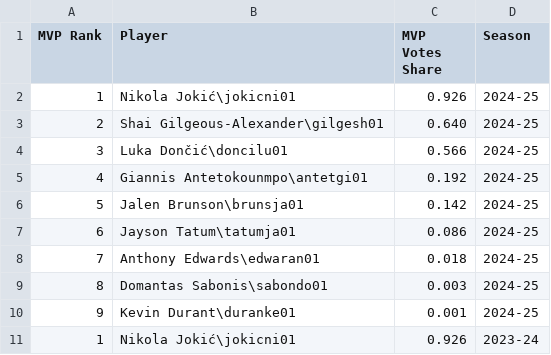
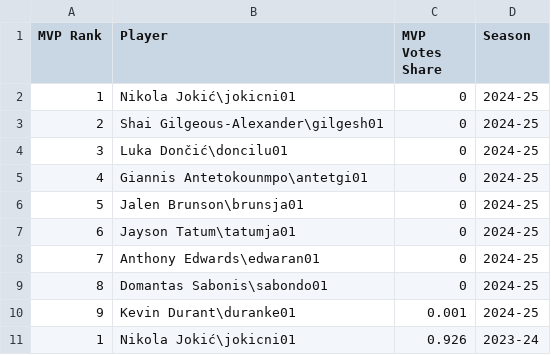
Before and after one commit to mohammadsarraf/ML-model, a CSV file: data/MVPs.csv, drawn as a sheet; only a part is shown.

```diff
--- a/data/MVPs.csv
+++ b/data/MVPs.csv
@@ -1,10 +1,10 @@
 MVP Rank,Player,MVP Votes Share,Season
-1,Nikola Jokić\jokicni01,0.926,2024-25
-2,Shai Gilgeous-Alexander\gilgesh01,0.640,2024-25
-3,Luka Dončić\doncilu01,0.566,2024-25
-4,Giannis Antetokounmpo\antetgi01,0.192,2024-25
-5,Jalen Brunson\brunsja01,0.142,2024-25
-6,Jayson Tatum\tatumja01,0.086,2024-25
-7,Anthony Edwards\edwaran01,0.018,2024-25
-8,Domantas Sabonis\sabondo01,0.003,2024-25
+1,Nikola Jokić\jokicni01,0,2024-25
+2,Shai Gilgeous-Alexander\gilgesh01,0,2024-25
+3,Luka Dončić\doncilu01,0,2024-25
+4,Giannis Antetokounmpo\antetgi01,0,2024-25
+5,Jalen Brunson\brunsja01,0,2024-25
+6,Jayson Tatum\tatumja01,0,2024-25
+7,Anthony Edwards\edwaran01,0,2024-25
+8,Domantas Sabonis\sabondo01,0,2024-25
 9,Kevin Durant\duranke01,0.001,2024-25
```
Also changed, not shown: data/params.csv, outputrank.csv, 10 other files.
